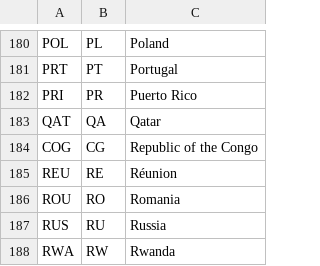
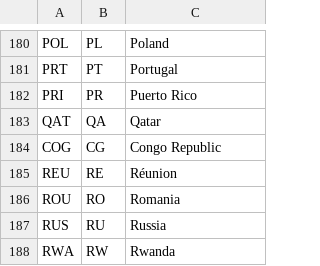
Before and after one commit to rgieseke/shortcountrynames, a CSV file: shortcountrynames.csv, drawn as a sheet; only a part is shown, gaps mark what is left out.

Commit message:
Use Congo Republic
Closes #4

```diff
--- a/shortcountrynames.csv
+++ b/shortcountrynames.csv
@@ -183,3 +183,3 @@ PRI,PR,Puerto Rico
 QAT,QA,Qatar
-COG,CG,Republic of the Congo
+COG,CG,Congo Republic
 REU,RE,Réunion
```
Also changed, not shown: 2 other files.
